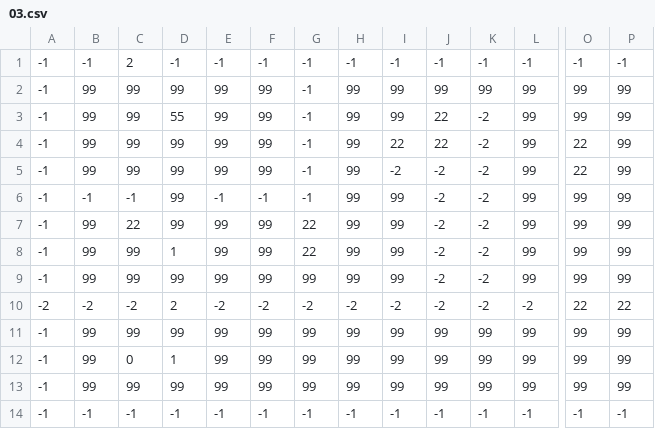
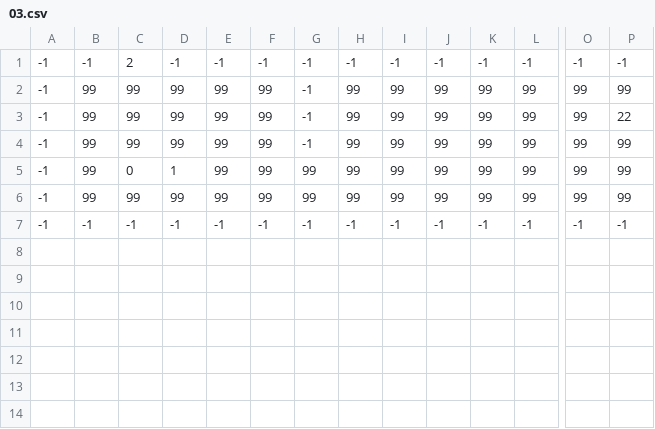
Before and after one commit to FabienBlanquie/ARE-Zelda, a CSV file: map/03.csv, drawn as a sheet; only a part is shown, gaps mark what is left out; removed rows and columns are numbered as before the commit, all else as after; rows hold the shown columns only; the diff names each change by its address in the sheet, - before the commit and + after, or states it on an @@ line.

```diff
--- a/map/03.csv
+++ b/map/03.csv
-D3: 55
+D3: 99
-J3: 22
+J3: 99
-K3: -2
+K3: 99
-P3: 99
+P3: 22
-row 4: -1 | 99 | 99 | 99 | 99 | 99 | -1 | 99 | 22 | 22 | -2 | 99 | 22 | 99
-row 5: -1 | 99 | 99 | 99 | 99 | 99 | -1 | 99 | -2 | -2 | -2 | 99 | 22 | 99
-row 6: -1 | -1 | -1 | 99 | -1 | -1 | -1 | 99 | 99 | -2 | -2 | 99 | 99 | 99
-row 7: -1 | 99 | 22 | 99 | 99 | 99 | 22 | 99 | 99 | -2 | -2 | 99 | 99 | 99
-row 8: -1 | 99 | 99 | 1 | 99 | 99 | 22 | 99 | 99 | -2 | -2 | 99 | 99 | 99
-row 9: -1 | 99 | 99 | 99 | 99 | 99 | 99 | 99 | 99 | -2 | -2 | 99 | 99 | 99
-row 10: -2 | -2 | -2 | 2 | -2 | -2 | -2 | -2 | -2 | -2 | -2 | -2 | 22 | 22
-G4: 99
+G4: -1
```
Also changed, not shown: map/02.csv, 6 other files.
